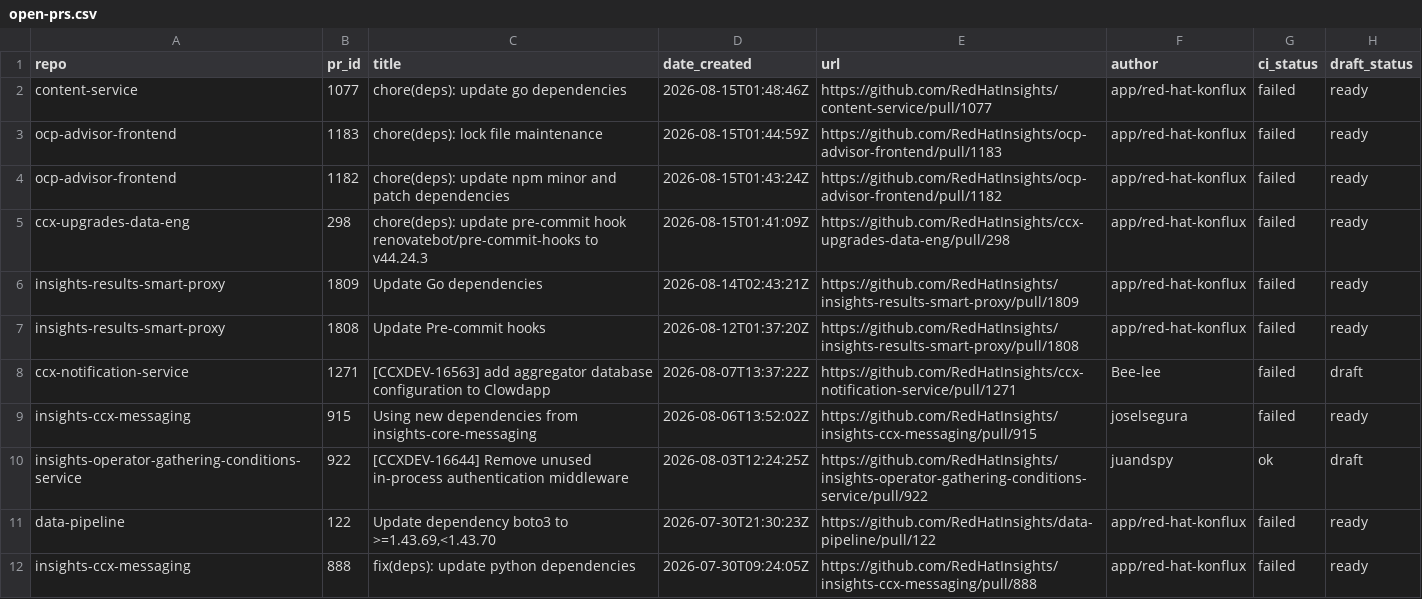
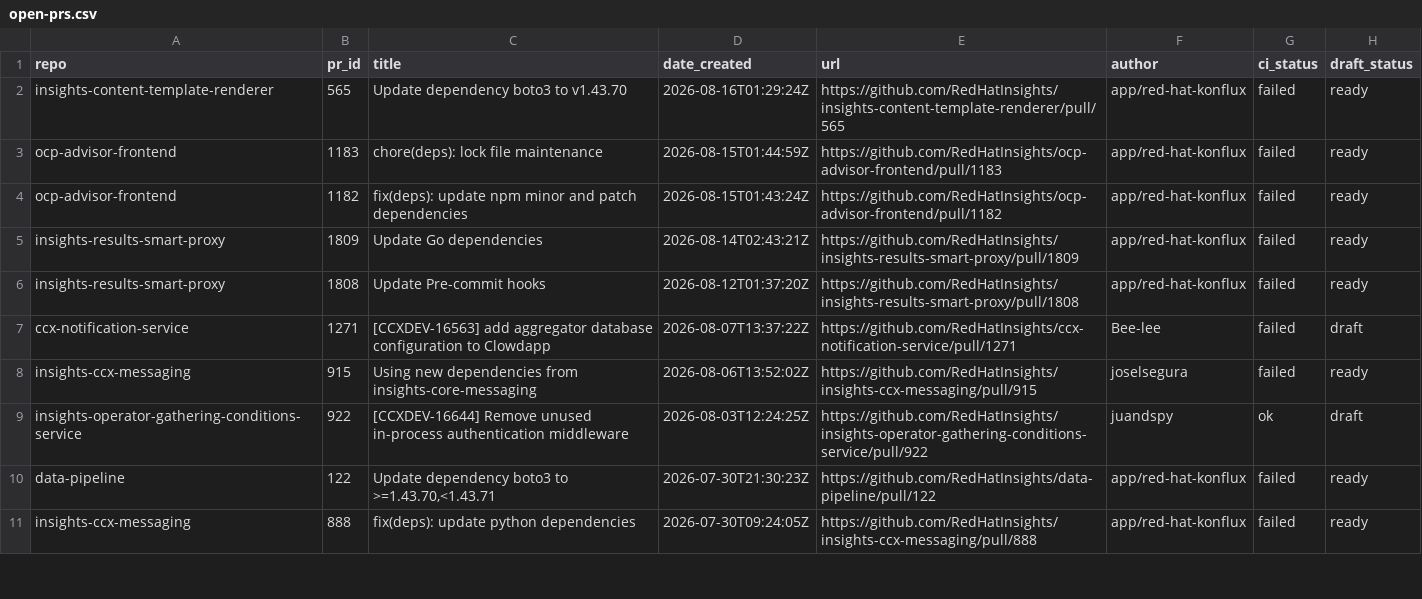
Before and after one commit to RedHatInsights/processing-tools, a CSV file: open_mr_pr/github/open-prs.csv, drawn as a sheet; only a part is shown.

```diff
--- a/open_mr_pr/github/open-prs.csv
+++ b/open_mr_pr/github/open-prs.csv
@@ -1,6 +1,5 @@
 repo,pr_id,title,date_created,url,author,ci_status,draft_status
-content-service,1077,chore(deps): update go dependencies,2026-08-15T01:48:46Z,https://github.com/RedHatInsights/content-service/pull/1077,app/red-hat-konflux,failed,ready
+insights-content-template-renderer,565,Update dependency boto3 to v1.43.70,2026-08-16T01:29:24Z,https://github.com/RedHatInsights/insights-content-template-renderer/pull/565,app/red-hat-konflux,failed,ready
 ocp-advisor-frontend,1183,chore(deps): lock file maintenance,2026-08-15T01:44:59Z,https://github.com/RedHatInsights/ocp-advisor-frontend/pull/1183,app/red-hat-konflux,failed,ready
-ocp-advisor-frontend,1182,chore(deps): update npm minor and patch dependencies,2026-08-15T01:43:24Z,https://github.com/RedHatInsights/ocp-advisor-frontend/pull/1182,app/red-hat-konflux,failed,ready
-ccx-upgrades-data-eng,298,chore(deps): update pre-commit hook renovatebot/pre-commit-hooks to v44.24.3,2026-08-15T01:41:09Z,https://github.com/RedHatInsights/ccx-upgrades-data-eng/pull/298,app/red-hat-konflux,failed,ready
+ocp-advisor-frontend,1182,fix(deps): update npm minor and patch dependencies,2026-08-15T01:43:24Z,https://github.com/RedHatInsights/ocp-advisor-frontend/pull/1182,app/red-hat-konflux,failed,ready
 insights-results-smart-proxy,1809,Update Go dependencies,2026-08-14T02:43:21Z,https://github.com/RedHatInsights/insights-results-smart-proxy/pull/1809,app/red-hat-konflux,failed,ready
@@ -10,3 +9,3 @@ insights-ccx-messaging,915,Using new dependencies from insights-core-messaging,2
 insights-operator-gathering-conditions-service,922,[CCXDEV-16644] Remove unused in-process authentication middleware,2026-08-03T12:24:25Z,https://github.com/RedHatInsights/insights-operator-gathering-conditions-service/pull/922,juandspy,ok,draft
-data-pipeline,122,"Update dependency boto3 to >=1.43.69,<1.43.70",2026-07-30T21:30:23Z,https://github.com/RedHatInsights/data-pipeline/pull/122,app/red-hat-konflux,failed,ready
+data-pipeline,122,"Update dependency boto3 to >=1.43.70,<1.43.71",2026-07-30T21:30:23Z,https://github.com/RedHatInsights/data-pipeline/pull/122,app/red-hat-konflux,failed,ready
 insights-ccx-messaging,888,fix(deps): update python dependencies,2026-07-30T09:24:05Z,https://github.com/RedHatInsights/insights-ccx-messaging/pull/888,app/red-hat-konflux,failed,ready
```
Also changed, not shown: 3 other files.
